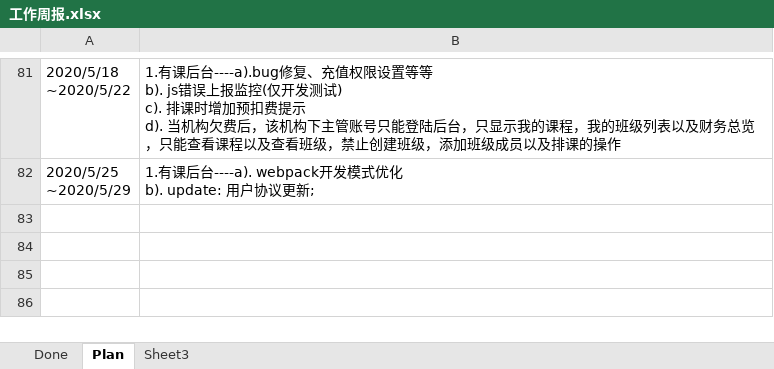
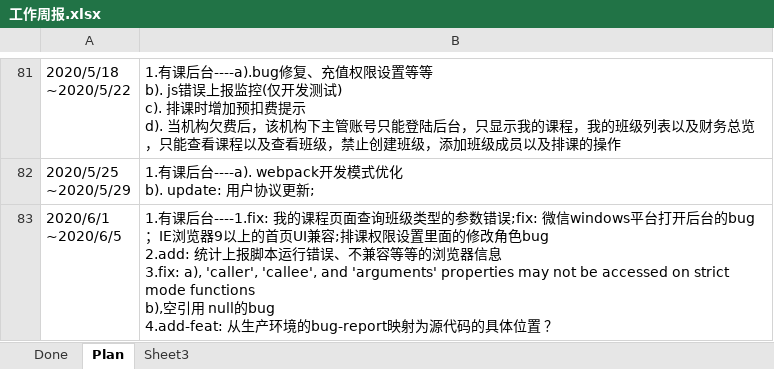
Before and after one commit to poilkjmn22/atom-config, an Excel workbook: 工作周报.xlsx, sheet Plan, drawn as a sheet; only a part is shown, gaps mark what is left out; values as stored, in another font and other column widths than the file's, no borders; ↵ is a line break in a cell; the diff names each change by its address in the sheet, - before the commit and + after, or states it on an @@ line.

```diff
--- a/工作周报.xlsx (sheet Plan)
+++ b/工作周报.xlsx (sheet Plan)
+row 83: 2020/6/1 ↵ ~2020/6/5 | 1.有课后台----1.fix: 我的课程页面查询班级类型的参数错误;fix: 微信windows平台打开后台的bug；IE浏览器9以上的首页UI兼容;排课权限设置里面的修改角色bug ↵ 2.add: 统计上报脚本运行错误、不兼容等等的浏览器信息 ↵ 3.fix: a), 'caller', 'callee', and 'arguments' properties may not be accessed on strict mode functions ↵ b),空引用 null的bug ↵ 4.add-feat: 从生产环境的bug-report映射为源代码的具体位置 ？
```
Also changed, not shown: 1 other file.
